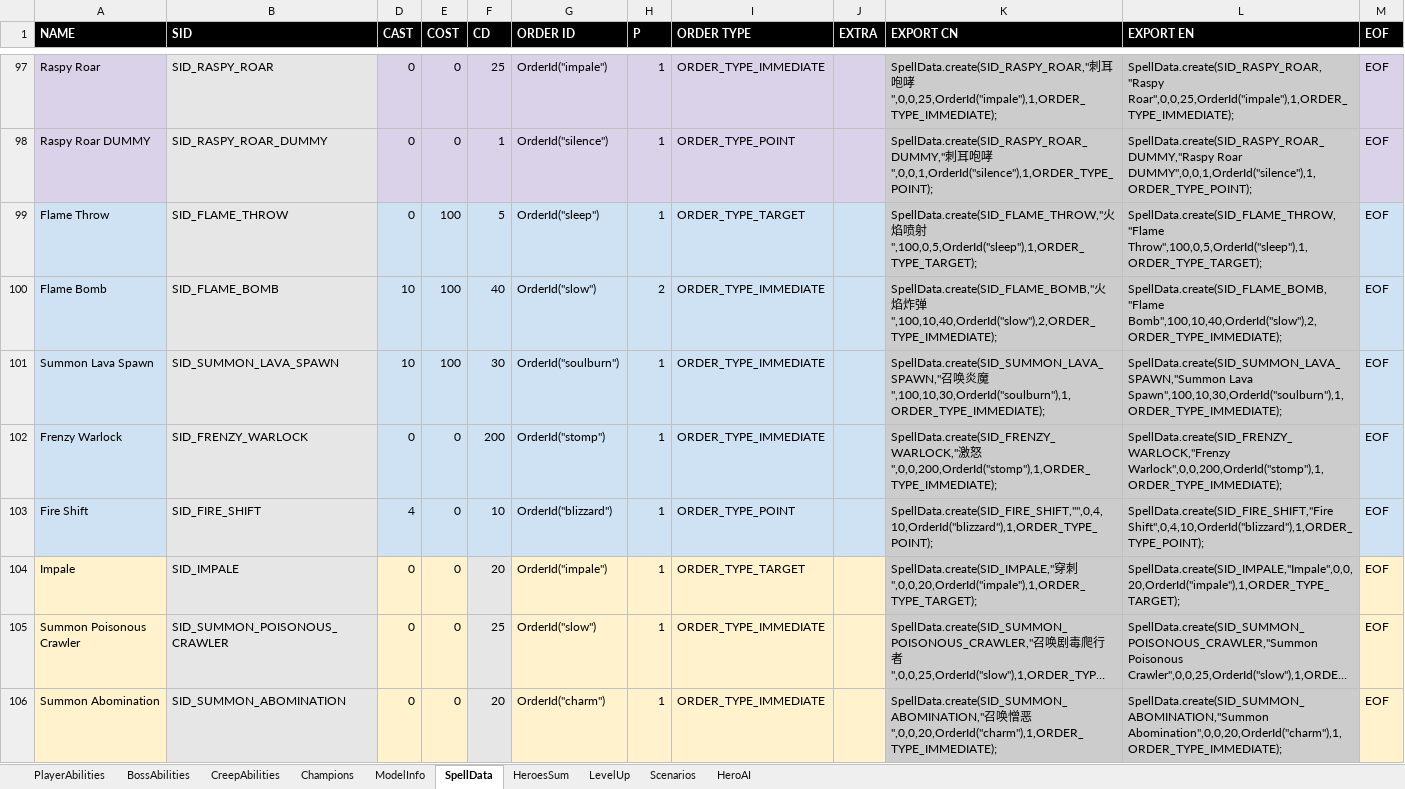
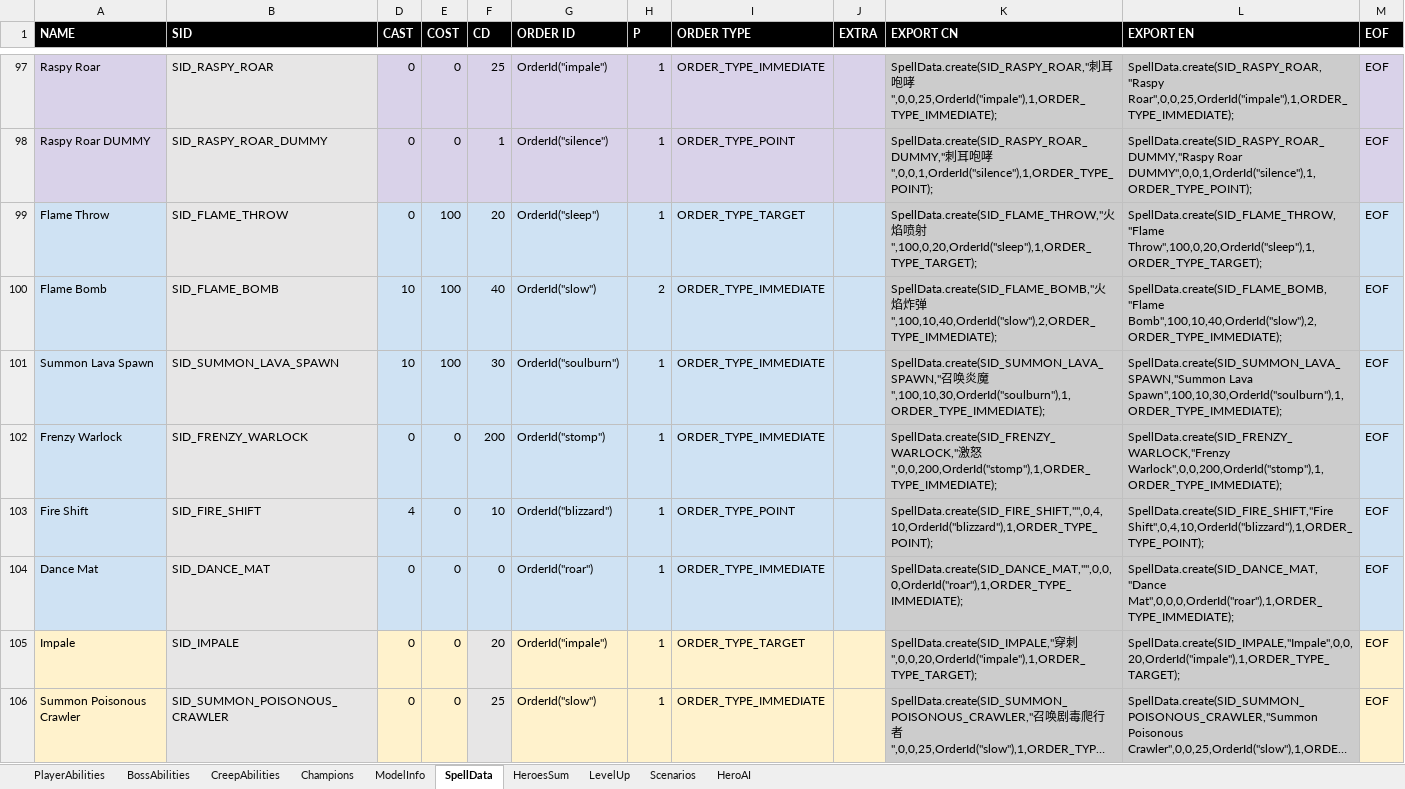
Before and after one commit to yatyricky/Zulaman-WE, an Excel workbook: assets/data/Abilities.xlsm, sheet SpellData, drawn as a sheet; only a part is shown, gaps mark what is left out; the shorter side is filled out with more unchanged rows; long unchanged cells end in …; values as stored, in another font and other column widths than the file's, no borders; conditional formats not drawn; the diff names each change by its address in the sheet, - before the commit and + after, or states it on an @@ line.

Commit message:
- Added AI for Fire Shift - AI adjustment for Warlock - Lava Spawn will only cast Fire Shift when HP is over 30% - Reduced Warlock melee attack damage, from 1000 - 1500 to 600 - 900 - Flame Throw now has 20s cooldown, instead of 5 s - GetUnitNameEx perform null check now - [Bug Fix]Flame Throw can be reflected properly now

```diff
--- a/assets/data/Abilities.xlsm (sheet SpellData)
+++ b/assets/data/Abilities.xlsm (sheet SpellData)
-F99 (CD): 5
+F99 (CD): 20
-K99 (EXPORT CN): …喷射",100,0,5,OrderId("sleep"),1,ORDER_TYPE_TARGET);
+K99 (EXPORT CN): …喷射",100,0,20,OrderId("sleep"),1,ORDER_TYPE_TARGET);
-L99 (EXPORT EN): SpellData.create(SID_FLAME_THROW,"Flame Throw",100,0,5,OrderId("sleep"),1,ORDER_TYPE_TARGET);
+L99 (EXPORT EN): SpellData.create(SID_FLAME_THROW,"Flame Throw",100,0,20,OrderId("sleep"),1,ORDER_TYPE_TARGET);
+row 104: Dance Mat | SID_DANCE_MAT | 0 | 0 | 0 | OrderId("roar") | 1 | ORDER_TYPE_IMMEDIATE |  | SpellData.create(SID_DANCE_MAT,"",0,0,0,OrderId("roar"),1,ORDER_TYPE_IMMEDIATE); | SpellData.create(SID_DANCE_MAT,"Dance Mat",0,0,0,OrderId("roar"),1,ORDER_TYPE_IMMEDIATE); | EOF
```
Also changed, not shown: sheet BossAbilities, sheet ModelInfo, 12 other files.
